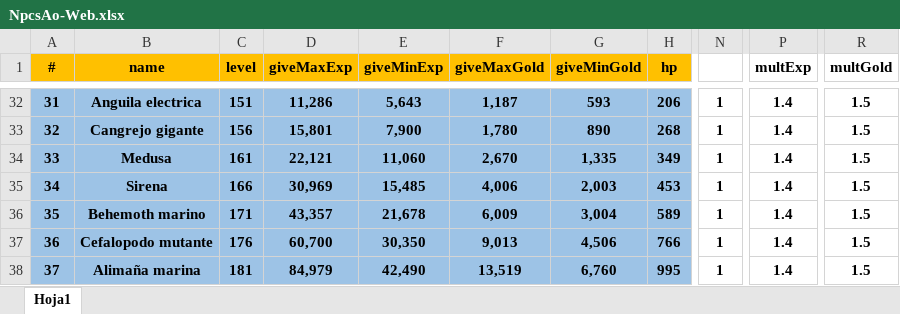
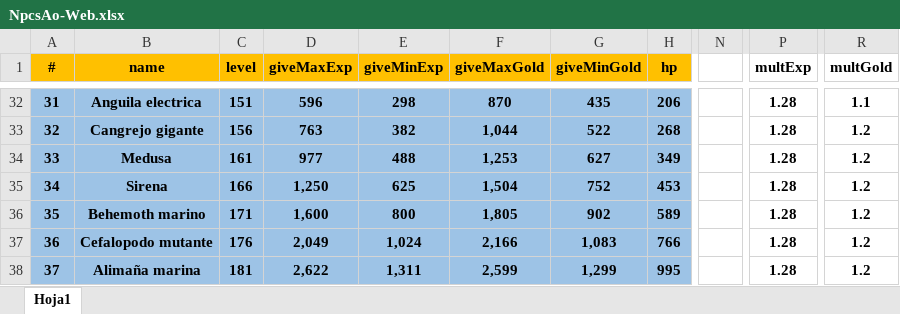
Before and after one commit to HeroPath/Backend, an Excel workbook: autoSave NPCs-ITEMs/NpcsAo-Web.xlsx, sheet Hoja1, drawn as a sheet; only a part is shown, gaps mark what is left out; values as stored, in another font and other column widths than the file's, no borders; the diff covers the shown part only; the diff names each change by its address in the sheet, - before the commit and + after, or states it on an @@ line.

```diff
--- a/autoSave NPCs-ITEMs/NpcsAo-Web.xlsx (sheet Hoja1)
+++ b/autoSave NPCs-ITEMs/NpcsAo-Web.xlsx (sheet Hoja1)
-D32 (giveMaxExp): 11,286
+D32 (giveMaxExp): 596
-E32 (giveMinExp): 5,643
+E32 (giveMinExp): 298
-F32 (giveMaxGold): 1,187
+F32 (giveMaxGold): 870
-G32 (giveMinGold): 593
+G32 (giveMinGold): 435
-N32:N38: 1
+N32:N38: (empty)
-P32:P38 (multExp): 1.4
+P32:P38 (multExp): 1.28
-R32 (multGold): 1.5
+R32 (multGold): 1.1
-D33 (giveMaxExp): 15,801
+D33 (giveMaxExp): 763
-E33 (giveMinExp): 7,900
+E33 (giveMinExp): 382
-F33 (giveMaxGold): 1,780
+F33 (giveMaxGold): 1,044
-G33 (giveMinGold): 890
+G33 (giveMinGold): 522
-R33:R38 (multGold): 1.5
+R33:R38 (multGold): 1.2
-D34 (giveMaxExp): 22,121
+D34 (giveMaxExp): 977
-E34 (giveMinExp): 11,060
+E34 (giveMinExp): 488
-F34 (giveMaxGold): 2,670
+F34 (giveMaxGold): 1,253
-G34 (giveMinGold): 1,335
+G34 (giveMinGold): 627
-D35 (giveMaxExp): 30,969
+D35 (giveMaxExp): 1,250
-E35 (giveMinExp): 15,485
+E35 (giveMinExp): 625
-F35 (giveMaxGold): 4,006
+F35 (giveMaxGold): 1,504
-G35 (giveMinGold): 2,003
+G35 (giveMinGold): 752
-D36 (giveMaxExp): 43,357
+D36 (giveMaxExp): 1,600
-E36 (giveMinExp): 21,678
+E36 (giveMinExp): 800
-F36 (giveMaxGold): 6,009
+F36 (giveMaxGold): 1,805
-G36 (giveMinGold): 3,004
+G36 (giveMinGold): 902
-D37 (giveMaxExp): 60,700
+D37 (giveMaxExp): 2,049
-E37 (giveMinExp): 30,350
+E37 (giveMinExp): 1,024
-F37 (giveMaxGold): 9,013
+F37 (giveMaxGold): 2,166
-G37 (giveMinGold): 4,506
+G37 (giveMinGold): 1,083
-D38 (giveMaxExp): 84,979
+D38 (giveMaxExp): 2,622
-E38 (giveMinExp): 42,490
+E38 (giveMinExp): 1,311
-F38 (giveMaxGold): 13,519
+F38 (giveMaxGold): 2,599
-G38 (giveMinGold): 6,760
+G38 (giveMinGold): 1,299
```
Also changed, not shown: 282 edited cells elsewhere in this sheet, statistics-EXCELs/Experience Per Level.xlsx, 4 other files.
